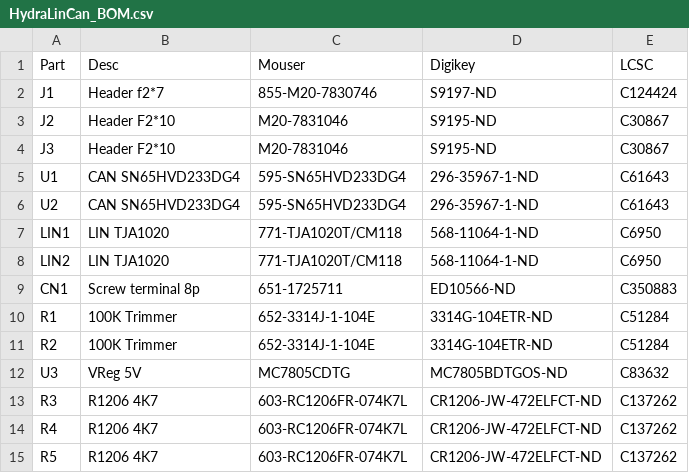
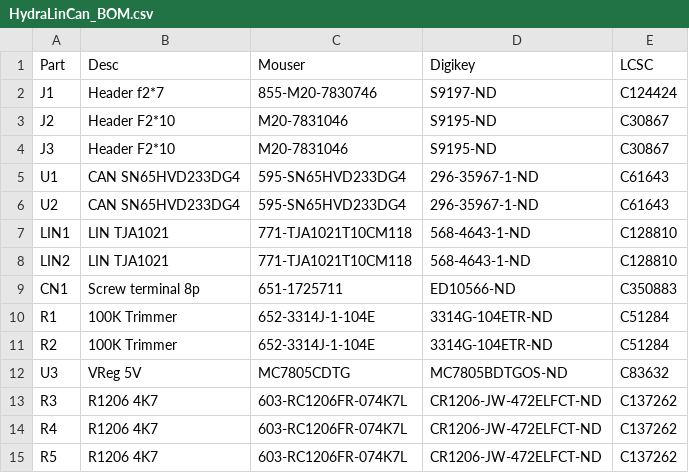
Before and after one commit to smillier/HydraLINCAN, a CSV file: HydraLinCan_BOM.csv, drawn as a sheet; only a part is shown.

```diff
--- a/HydraLinCan_BOM.csv
+++ b/HydraLinCan_BOM.csv
@@ -6,4 +6,4 @@ U1,CAN SN65HVD233DG4,595-SN65HVD233DG4,296-35967-1-ND,C61643
 U2,CAN SN65HVD233DG4,595-SN65HVD233DG4,296-35967-1-ND,C61643
-LIN1,LIN TJA1020,771-TJA1020T/CM118,568-11064-1-ND,C6950
-LIN2,LIN TJA1020,771-TJA1020T/CM118,568-11064-1-ND,C6950
+LIN1,LIN TJA1021,771-TJA1021T10CM118,568-4643-1-ND,C128810
+LIN2,LIN TJA1021,771-TJA1021T10CM118,568-4643-1-ND,C128810
 CN1,Screw terminal 8p,651-1725711,ED10566-ND,C350883
```
Also changed, not shown: 2 other files.
